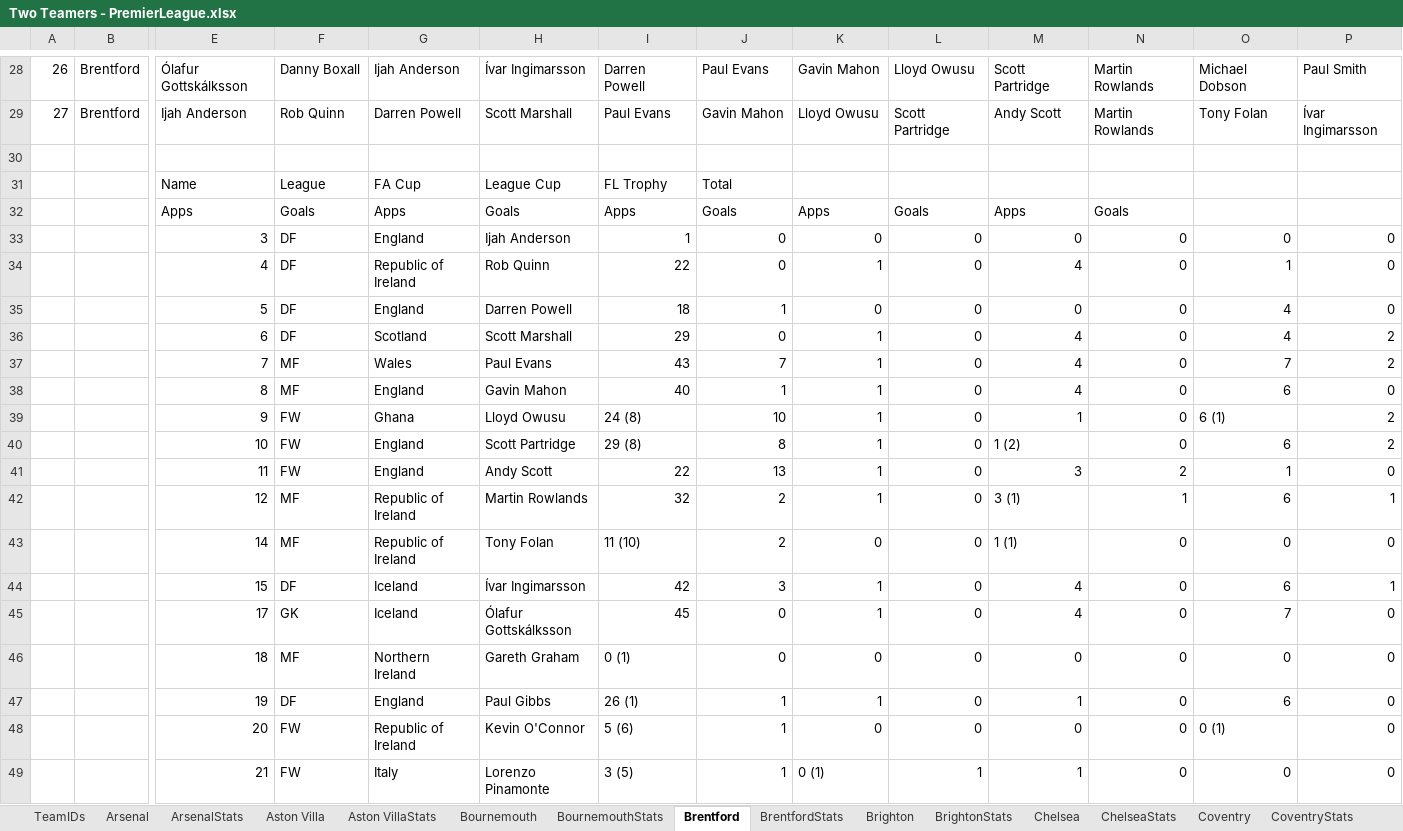
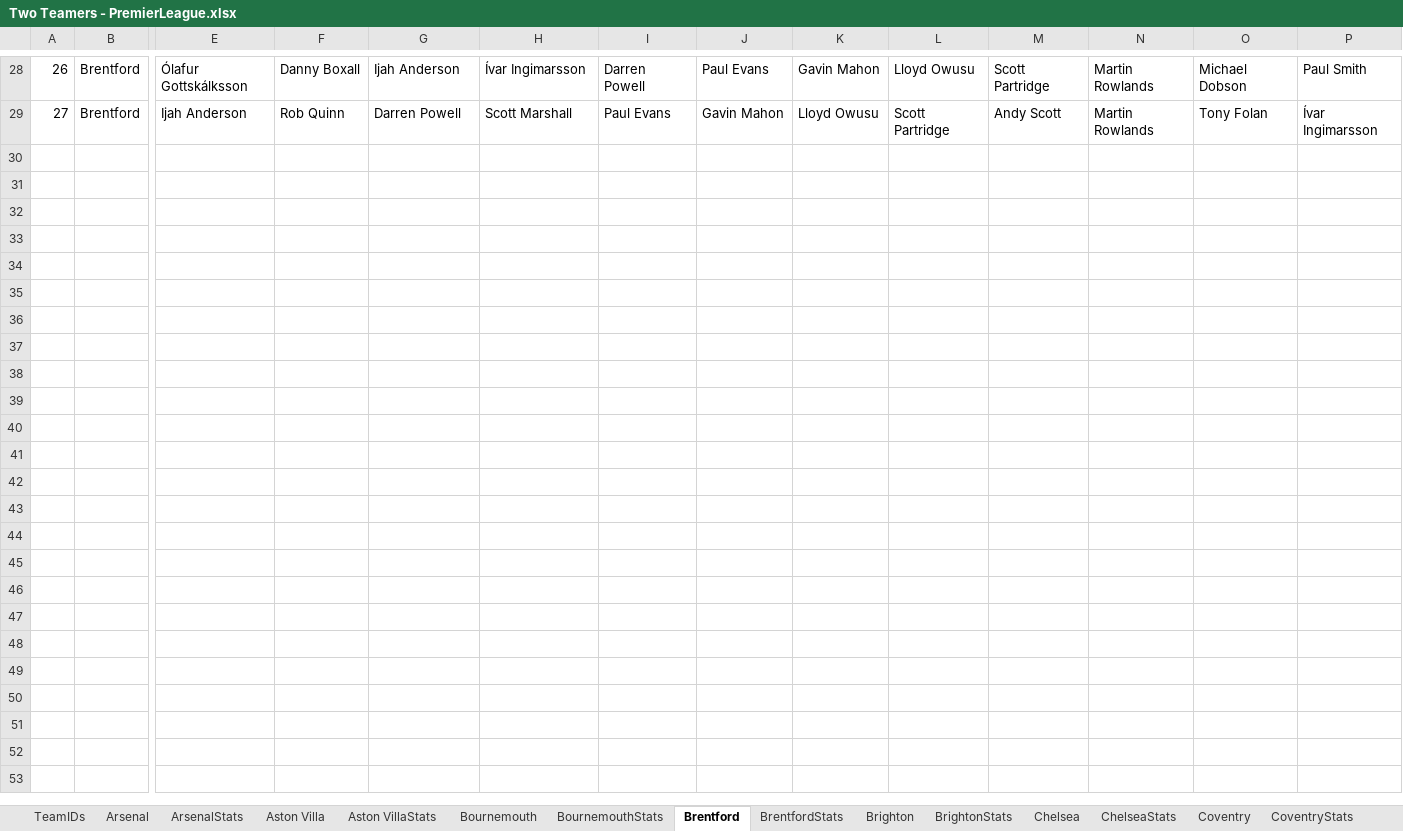
Before and after one commit to jamieclarke323/TwoTeamers, an Excel workbook: Two Teamers - PremierLeague.xlsx, sheet Brentford, drawn as a sheet; only a part is shown, gaps mark what is left out; values as stored, in another font and other column widths than the file's, no borders; charts and pictures not drawn; rows hold the shown columns only; the diff covers the shown part only; the diff names each change by its address in the sheet, - before the commit and + after, or states it on an @@ line.

```diff
--- a/Two Teamers - PremierLeague.xlsx (sheet Brentford)
+++ b/Two Teamers - PremierLeague.xlsx (sheet Brentford)
-row 30: (empty)
-row 31:  |  | Name | League | FA Cup | League Cup | FL Trophy | Total
-row 32:  |  | Apps | Goals | Apps | Goals | Apps | Goals | Apps | Goals | Apps | Goals
-row 33:  |  | 3 | DF | England | Ijah Anderson | 1 | 0 | 0 | 0 | 0 | 0 | 0 | 0
-row 34:  |  | 4 | DF | Republic of Ireland | Rob Quinn | 22 | 0 | 1 | 0 | 4 | 0 | 1 | 0
-row 35:  |  | 5 | DF | England | Darren Powell | 18 | 1 | 0 | 0 | 0 | 0 | 4 | 0
-row 36:  |  | 6 | DF | Scotland | Scott Marshall | 29 | 0 | 1 | 0 | 4 | 0 | 4 | 2
-row 37:  |  | 7 | MF | Wales | Paul Evans | 43 | 7 | 1 | 0 | 4 | 0 | 7 | 2
-row 38:  |  | 8 | MF | England | Gavin Mahon | 40 | 1 | 1 | 0 | 4 | 0 | 6 | 0
-row 39:  |  | 9 | FW | Ghana | Lloyd Owusu | 24 (8) | 10 | 1 | 0 | 1 | 0 | 6 (1) | 2
-row 40:  |  | 10 | FW | England | Scott Partridge | 29 (8) | 8 | 1 | 0 | 1 (2) | 0 | 6 | 2
-row 41:  |  | 11 | FW | England | Andy Scott | 22 | 13 | 1 | 0 | 3 | 2 | 1 | 0
-row 42:  |  | 12 | MF | Republic of Ireland | Martin Rowlands | 32 | 2 | 1 | 0 | 3 (1) | 1 | 6 | 1
-row 43:  |  | 14 | MF | Republic of Ireland | Tony Folan | 11 (10) | 2 | 0 | 0 | 1 (1) | 0 | 0 | 0
-row 44:  |  | 15 | DF | Iceland | Ívar Ingimarsson | 42 | 3 | 1 | 0 | 4 | 0 | 6 | 1
-row 45:  |  | 17 | GK | Iceland | Ólafur Gottskálksson | 45 | 0 | 1 | 0 | 4 | 0 | 7 | 0
-row 46:  |  | 18 | MF | Northern Ireland | Gareth Graham | 0 (1) | 0 | 0 | 0 | 0 | 0 | 0 | 0
-row 47:  |  | 19 | DF | England | Paul Gibbs | 26 (1) | 1 | 1 | 0 | 1 | 0 | 6 | 0
-row 48:  |  | 20 | FW | Republic of Ireland | Kevin O'Connor | 5 (6) | 1 | 0 | 0 | 0 | 0 | 0 (1) | 0
-row 49:  |  | 21 | FW | Italy | Lorenzo Pinamonte | 3 (5) | 1 | 0 (1) | 1 | 1 | 0 | 0 | 0
```
Also changed, not shown: 17 removed rows elsewhere in this sheet, sheet TeamIDs, sheet ChelseaStats, sheet Tottenham HotspurStats, sheet EvertonStats, sheet FulhamStats, sheet Ipswich TownStats, 10 more sheets, 7 other files.
